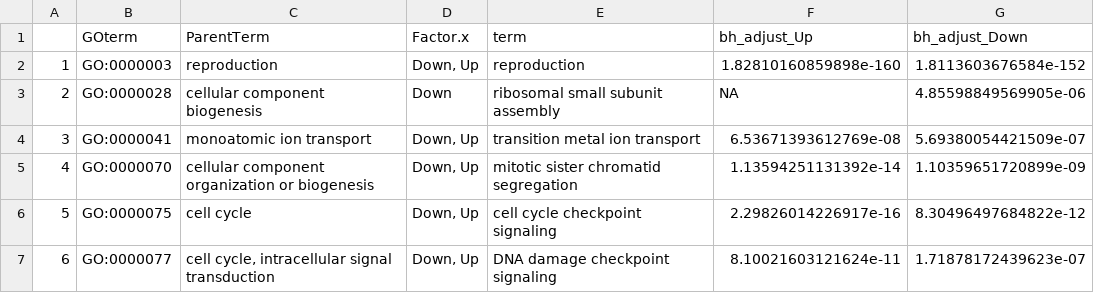
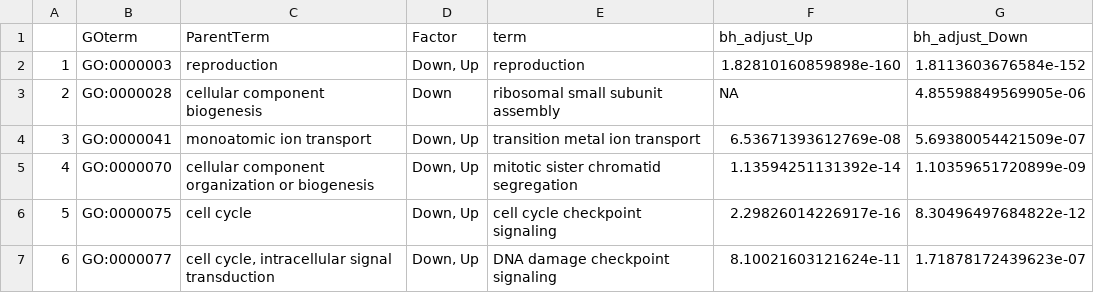
Before and after one commit to imkristenbrown/Heron-Pdam-gene-expression, a CSV file: BioInf/output/WGCNA/GO_analysis/Merged_GOterms_factor_ParentTerm.csv, drawn as a sheet; only a part is shown.

```diff
--- a/BioInf/output/WGCNA/GO_analysis/Merged_GOterms_factor_ParentTerm.csv
+++ b/BioInf/output/WGCNA/GO_analysis/Merged_GOterms_factor_ParentTerm.csv
@@ -1,2 +1,2 @@
-"","GOterm","ParentTerm","Factor.x","term","bh_adjust_Up","bh_adjust_Down"
+"","GOterm","ParentTerm","Factor","term","bh_adjust_Up","bh_adjust_Down"
 "1","GO:0000003","reproduction","Down, Up","reproduction",1.82810160859898e-160,1.8113603676584e-152
```
Also changed, not shown: 1 other file.
